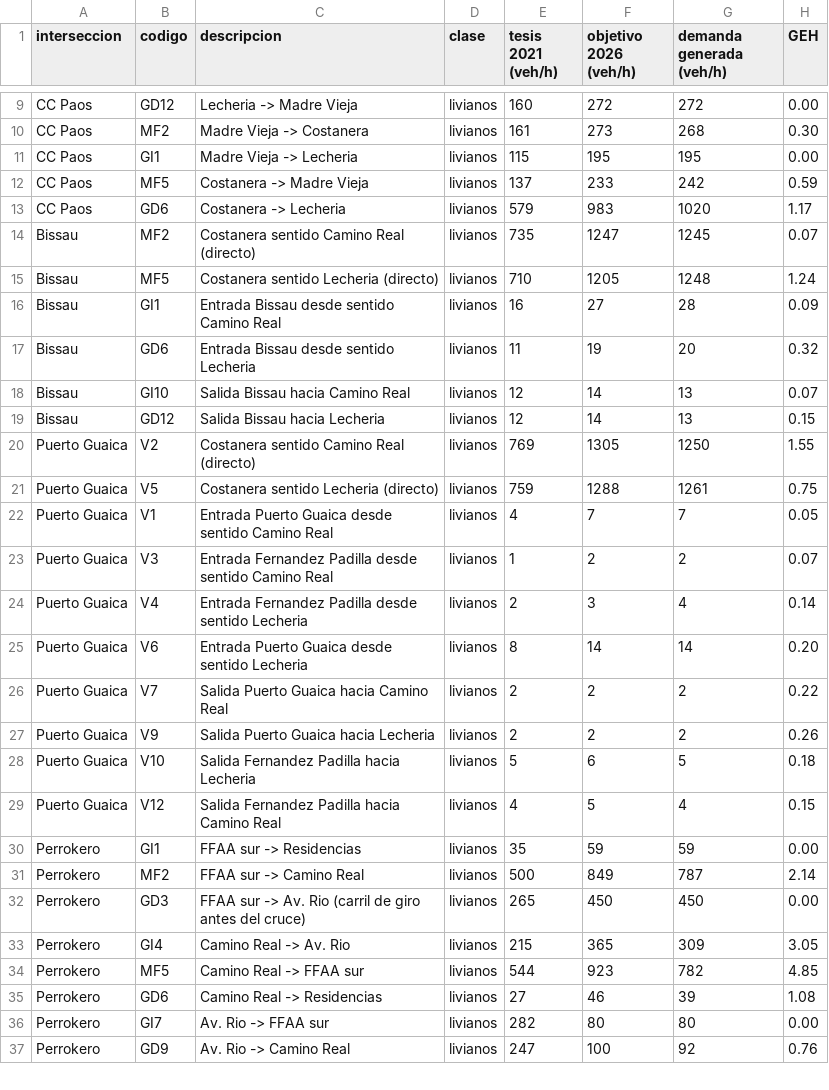
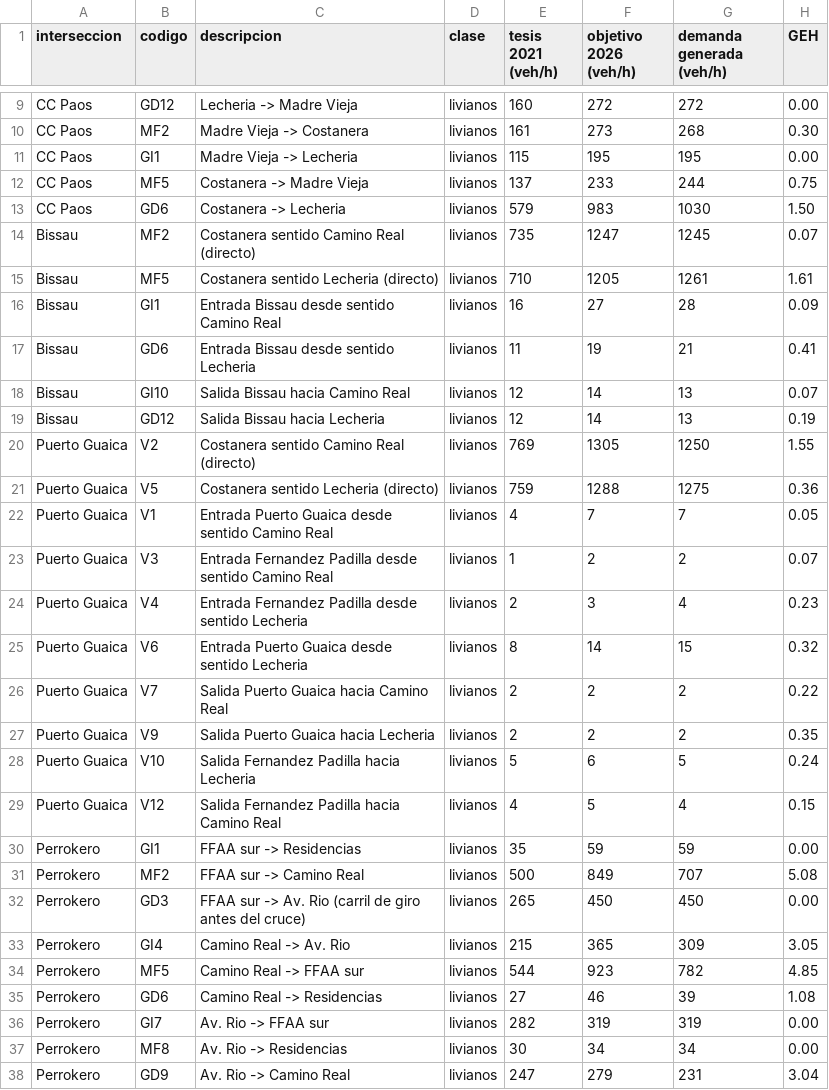
Before and after one commit to samuelmusa99/SUMO, a CSV file: 01_Red_Y_Demanda/demanda/ajuste_demanda_base.csv, drawn as a sheet; only a part is shown, gaps mark what is left out; the diff covers the shown part only.

```diff
--- a/01_Red_Y_Demanda/demanda/ajuste_demanda_base.csv
+++ b/01_Red_Y_Demanda/demanda/ajuste_demanda_base.csv
@@ -11,22 +11,22 @@ CC Paos;MF2;Madre Vieja -> Costanera;livianos;161;273;268;0.30
 CC Paos;GI1;Madre Vieja -> Lecheria;livianos;115;195;195;0.00
-CC Paos;MF5;Costanera -> Madre Vieja;livianos;137;233;242;0.59
-CC Paos;GD6;Costanera -> Lecheria;livianos;579;983;1020;1.17
+CC Paos;MF5;Costanera -> Madre Vieja;livianos;137;233;244;0.75
+CC Paos;GD6;Costanera -> Lecheria;livianos;579;983;1030;1.50
 Bissau;MF2;Costanera sentido Camino Real (directo);livianos;735;1247;1245;0.07
-Bissau;MF5;Costanera sentido Lecheria (directo);livianos;710;1205;1248;1.24
+Bissau;MF5;Costanera sentido Lecheria (directo);livianos;710;1205;1261;1.61
 Bissau;GI1;Entrada Bissau desde sentido Camino Real;livianos;16;27;28;0.09
-Bissau;GD6;Entrada Bissau desde sentido Lecheria;livianos;11;19;20;0.32
+Bissau;GD6;Entrada Bissau desde sentido Lecheria;livianos;11;19;21;0.41
 Bissau;GI10;Salida Bissau hacia Camino Real;livianos;12;14;13;0.07
-Bissau;GD12;Salida Bissau hacia Lecheria;livianos;12;14;13;0.15
+Bissau;GD12;Salida Bissau hacia Lecheria;livianos;12;14;13;0.19
 Puerto Guaica;V2;Costanera sentido Camino Real (directo);livianos;769;1305;1250;1.55
-Puerto Guaica;V5;Costanera sentido Lecheria (directo);livianos;759;1288;1261;0.75
+Puerto Guaica;V5;Costanera sentido Lecheria (directo);livianos;759;1288;1275;0.36
 Puerto Guaica;V1;Entrada Puerto Guaica desde sentido Camino Real;livianos;4;7;7;0.05
 Puerto Guaica;V3;Entrada Fernandez Padilla desde sentido Camino Real;livianos;1;2;2;0.07
-Puerto Guaica;V4;Entrada Fernandez Padilla desde sentido Lecheria;livianos;2;3;4;0.14
-Puerto Guaica;V6;Entrada Puerto Guaica desde sentido Lecheria;livianos;8;14;14;0.20
+Puerto Guaica;V4;Entrada Fernandez Padilla desde sentido Lecheria;livianos;2;3;4;0.23
+Puerto Guaica;V6;Entrada Puerto Guaica desde sentido Lecheria;livianos;8;14;15;0.32
 Puerto Guaica;V7;Salida Puerto Guaica hacia Camino Real;livianos;2;2;2;0.22
-Puerto Guaica;V9;Salida Puerto Guaica hacia Lecheria;livianos;2;2;2;0.26
-Puerto Guaica;V10;Salida Fernandez Padilla hacia Lecheria;livianos;5;6;5;0.18
+Puerto Guaica;V9;Salida Puerto Guaica hacia Lecheria;livianos;2;2;2;0.35
+Puerto Guaica;V10;Salida Fernandez Padilla hacia Lecheria;livianos;5;6;5;0.24
 Puerto Guaica;V12;Salida Fernandez Padilla hacia Camino Real;livianos;4;5;4;0.15
 Perrokero;GI1;FFAA sur -> Residencias;livianos;35;59;59;0.00
-Perrokero;MF2;FFAA sur -> Camino Real;livianos;500;849;787;2.14
+Perrokero;MF2;FFAA sur -> Camino Real;livianos;500;849;707;5.08
 Perrokero;GD3;FFAA sur -> Av. Rio (carril de giro antes del cruce);livianos;265;450;450;0.00
@@ -35,3 +35,4 @@ Perrokero;MF5;Camino Real -> FFAA sur;livianos;544;923;782;4.85
 Perrokero;GD6;Camino Real -> Residencias;livianos;27;46;39;1.08
-Perrokero;GI7;Av. Rio -> FFAA sur;livianos;282;80;80;0.00
-Perrokero;GD9;Av. Rio -> Camino Real;livianos;247;100;92;0.76
+Perrokero;GI7;Av. Rio -> FFAA sur;livianos;282;319;319;0.00
+Perrokero;MF8;Av. Rio -> Residencias;livianos;30;34;34;0.00
+Perrokero;GD9;Av. Rio -> Camino Real;livianos;247;279;231;3.04
```
Also changed, not shown: 6 added rows and 30 edited cells elsewhere in this file, 03_Documentos/capitulo4/replicas_anchos_tesis/2026/resumen_replicas.csv, 03_Documentos/capitulo4/replicas_anchos_tesis/2041/resumen_replicas.csv, 13 other files.
